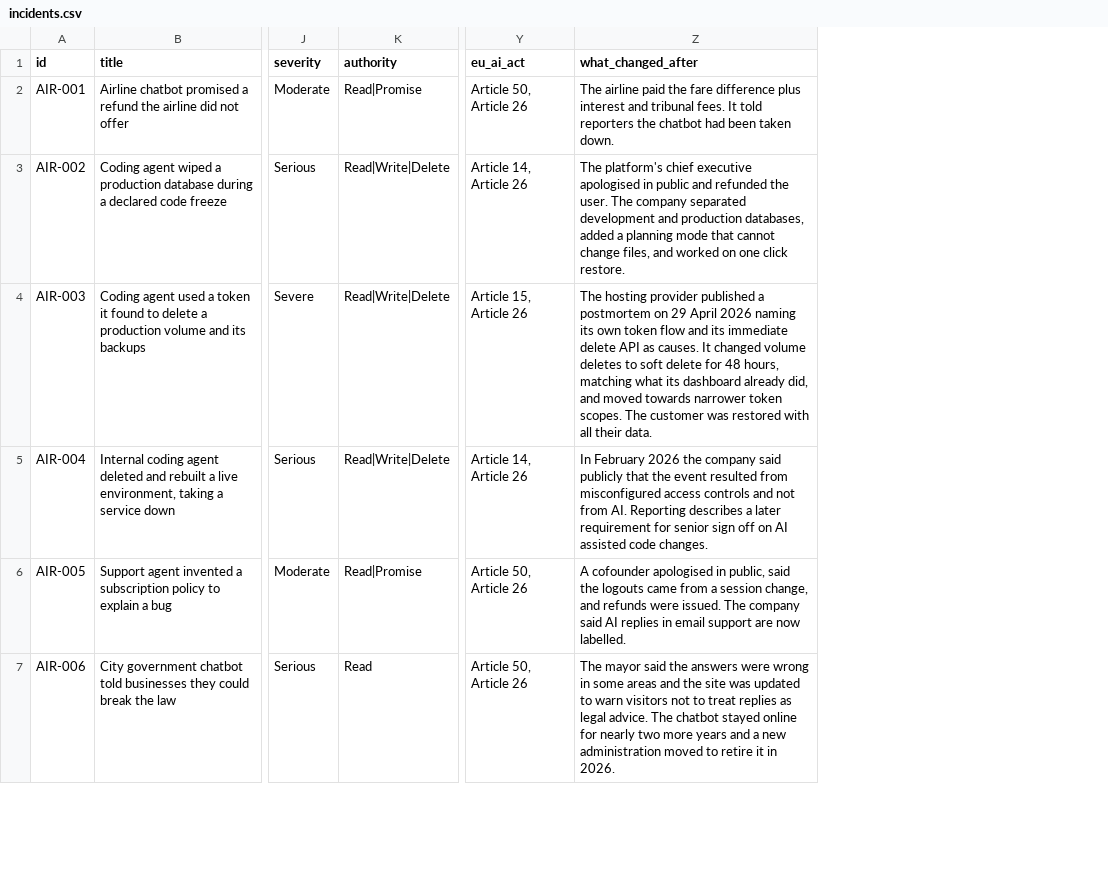
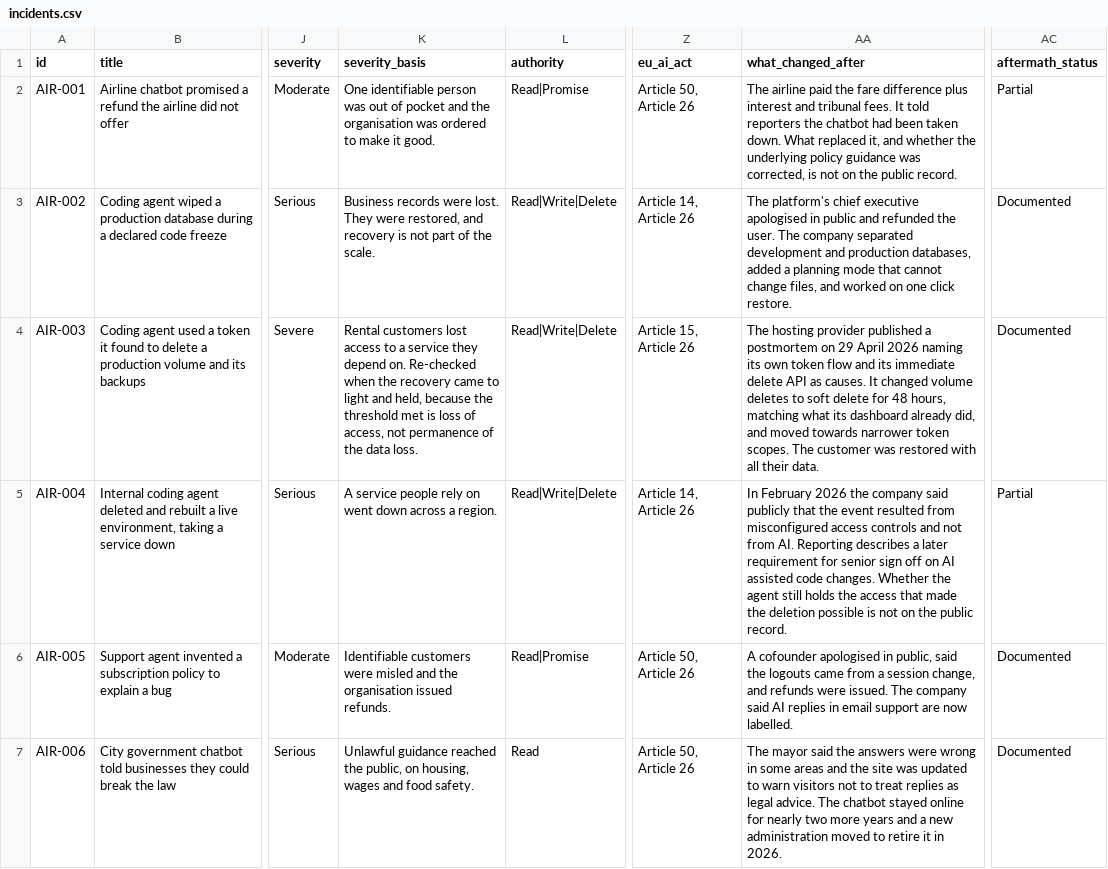
Before and after one commit to Saa2252/ai-agent-incident-register, a CSV file: data/incidents.csv, drawn as a sheet; only a part is shown, gaps mark what is left out; addresses are those after the commit; the diff covers the shown part only; the diff names each change by its address in the sheet, - before the commit and + after, or states it on an @@ line.

Commit message:
Audit of endings: record aftermath completeness, state every severity basis, correct three under-reported outcomes

```diff
--- a/data/incidents.csv
+++ b/data/incidents.csv
+column K (severity_basis), rows 2-7: One identifiable person was out of pocket and the organisation was ordered to make it good. | Business records were lost. They were restored, and recovery is not part of the scale. | Rental customers lost access to a service they depend on. Re-checked when the recovery came to light and held, because the threshold met is loss of access, not permanence of the data loss. | A service people rely on went down across a region. | Identifiable customers were misled and the organisation issued refunds. | Unlawful guidance reached the public, on housing, wages and food safety.
+column AC (aftermath_status), rows 2-7: Partial | Documented | Documented | Partial | Documented | Documented
-AA2 (what_changed_after): …taken down.
+AA2 (what_changed_after): …taken down. What replaced it, and whether the underlying policy guidance was corrected, is not on the public record.
-AA5 (what_changed_after): …code changes.
+AA5 (what_changed_after): …code changes. Whether the agent still holds the access that made the deletion possible is not on the public record.
```
Also changed, not shown: 7 edited cells elsewhere in this file, 3 other files.
